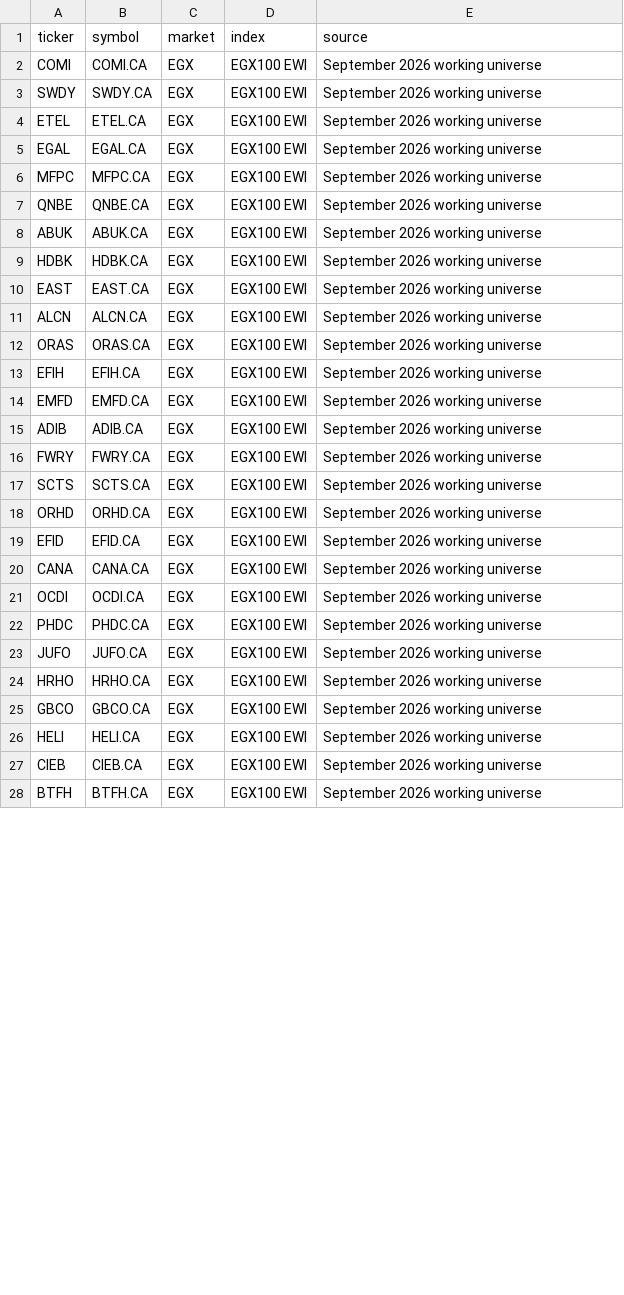
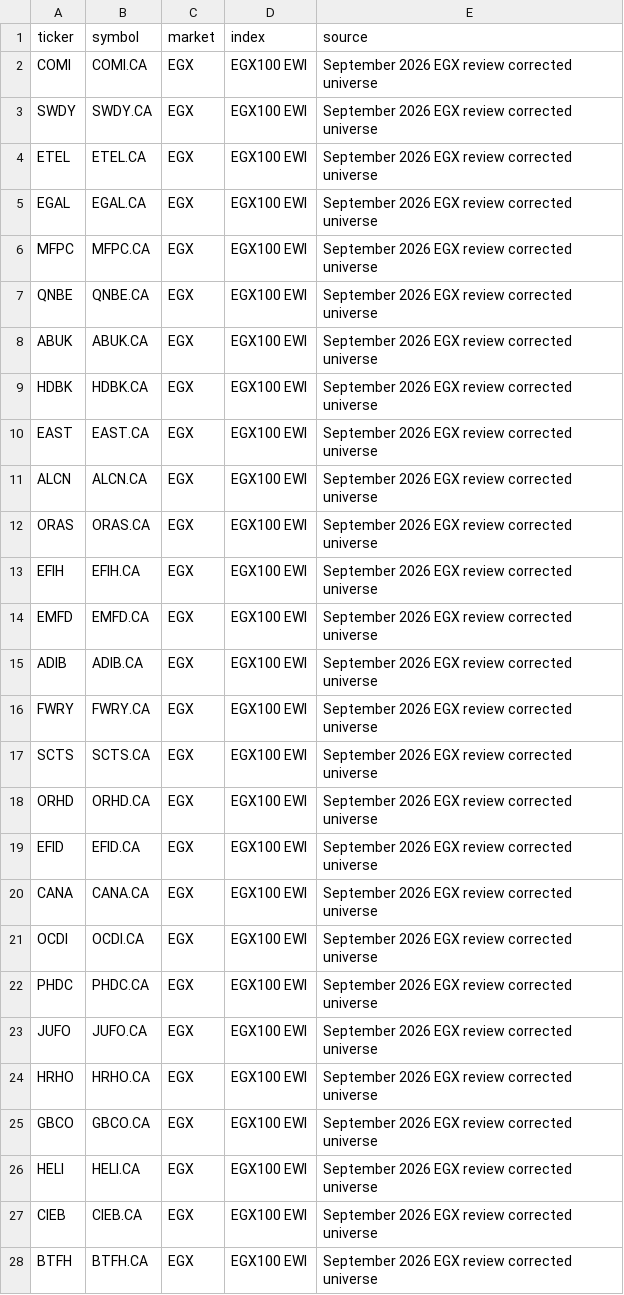
Before and after one commit to andrewrafik10/egx-stocks, a CSV file: data/egx100_technical_universe.csv, drawn as a sheet; only a part is shown; the diff covers the shown part only.

Commit message:
Update EGX100 universe for September 2026 review

```diff
--- a/data/egx100_technical_universe.csv
+++ b/data/egx100_technical_universe.csv
@@ -1,28 +1,28 @@
 ticker,symbol,market,index,source
-COMI,COMI.CA,EGX,EGX100 EWI,September 2026 working universe
-SWDY,SWDY.CA,EGX,EGX100 EWI,September 2026 working universe
-ETEL,ETEL.CA,EGX,EGX100 EWI,September 2026 working universe
-EGAL,EGAL.CA,EGX,EGX100 EWI,September 2026 working universe
-MFPC,MFPC.CA,EGX,EGX100 EWI,September 2026 working universe
-QNBE,QNBE.CA,EGX,EGX100 EWI,September 2026 working universe
-ABUK,ABUK.CA,EGX,EGX100 EWI,September 2026 working universe
-HDBK,HDBK.CA,EGX,EGX100 EWI,September 2026 working universe
-EAST,EAST.CA,EGX,EGX100 EWI,September 2026 working universe
-ALCN,ALCN.CA,EGX,EGX100 EWI,September 2026 working universe
-ORAS,ORAS.CA,EGX,EGX100 EWI,September 2026 working universe
-EFIH,EFIH.CA,EGX,EGX100 EWI,September 2026 working universe
-EMFD,EMFD.CA,EGX,EGX100 EWI,September 2026 working universe
-ADIB,ADIB.CA,EGX,EGX100 EWI,September 2026 working universe
-FWRY,FWRY.CA,EGX,EGX100 EWI,September 2026 working universe
-SCTS,SCTS.CA,EGX,EGX100 EWI,September 2026 working universe
-ORHD,ORHD.CA,EGX,EGX100 EWI,September 2026 working universe
-EFID,EFID.CA,EGX,EGX100 EWI,September 2026 working universe
-CANA,CANA.CA,EGX,EGX100 EWI,September 2026 working universe
-OCDI,OCDI.CA,EGX,EGX100 EWI,September 2026 working universe
-PHDC,PHDC.CA,EGX,EGX100 EWI,September 2026 working universe
-JUFO,JUFO.CA,EGX,EGX100 EWI,September 2026 working universe
-HRHO,HRHO.CA,EGX,EGX100 EWI,September 2026 working universe
-GBCO,GBCO.CA,EGX,EGX100 EWI,September 2026 working universe
-HELI,HELI.CA,EGX,EGX100 EWI,September 2026 working universe
-CIEB,CIEB.CA,EGX,EGX100 EWI,September 2026 working universe
-BTFH,BTFH.CA,EGX,EGX100 EWI,September 2026 working universe
+COMI,COMI.CA,EGX,EGX100 EWI,September 2026 EGX review corrected universe
+SWDY,SWDY.CA,EGX,EGX100 EWI,September 2026 EGX review corrected universe
+ETEL,ETEL.CA,EGX,EGX100 EWI,September 2026 EGX review corrected universe
+EGAL,EGAL.CA,EGX,EGX100 EWI,September 2026 EGX review corrected universe
+MFPC,MFPC.CA,EGX,EGX100 EWI,September 2026 EGX review corrected universe
+QNBE,QNBE.CA,EGX,EGX100 EWI,September 2026 EGX review corrected universe
+ABUK,ABUK.CA,EGX,EGX100 EWI,September 2026 EGX review corrected universe
+HDBK,HDBK.CA,EGX,EGX100 EWI,September 2026 EGX review corrected universe
+EAST,EAST.CA,EGX,EGX100 EWI,September 2026 EGX review corrected universe
+ALCN,ALCN.CA,EGX,EGX100 EWI,September 2026 EGX review corrected universe
+ORAS,ORAS.CA,EGX,EGX100 EWI,September 2026 EGX review corrected universe
+EFIH,EFIH.CA,EGX,EGX100 EWI,September 2026 EGX review corrected universe
+EMFD,EMFD.CA,EGX,EGX100 EWI,September 2026 EGX review corrected universe
+ADIB,ADIB.CA,EGX,EGX100 EWI,September 2026 EGX review corrected universe
+FWRY,FWRY.CA,EGX,EGX100 EWI,September 2026 EGX review corrected universe
+SCTS,SCTS.CA,EGX,EGX100 EWI,September 2026 EGX review corrected universe
+ORHD,ORHD.CA,EGX,EGX100 EWI,September 2026 EGX review corrected universe
+EFID,EFID.CA,EGX,EGX100 EWI,September 2026 EGX review corrected universe
+CANA,CANA.CA,EGX,EGX100 EWI,September 2026 EGX review corrected universe
+OCDI,OCDI.CA,EGX,EGX100 EWI,September 2026 EGX review corrected universe
+PHDC,PHDC.CA,EGX,EGX100 EWI,September 2026 EGX review corrected universe
+JUFO,JUFO.CA,EGX,EGX100 EWI,September 2026 EGX review corrected universe
+HRHO,HRHO.CA,EGX,EGX100 EWI,September 2026 EGX review corrected universe
+GBCO,GBCO.CA,EGX,EGX100 EWI,September 2026 EGX review corrected universe
+HELI,HELI.CA,EGX,EGX100 EWI,September 2026 EGX review corrected universe
+CIEB,CIEB.CA,EGX,EGX100 EWI,September 2026 EGX review corrected universe
+BTFH,BTFH.CA,EGX,EGX100 EWI,September 2026 EGX review corrected universe
```
Also changed, not shown: 3 added rows, 3 removed rows and 70 edited cells elsewhere in this file.
